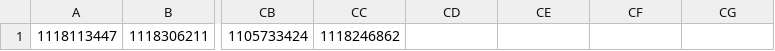
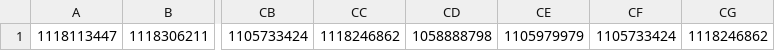
Before and after one commit to incontestableness/milenko, a CSV file: catlist.csv, drawn as a sheet; only a part is shown, gaps mark what is left out; the diff names each change by its address in the sheet, - before the commit and + after, or states it on an @@ line.

Commit message:
Update catlist

```diff
--- a/catlist.csv
+++ b/catlist.csv
-CD1: (empty)
+CD1: 1058888798
-CE1: (empty)
+CE1: 1105979979
-CF1: (empty)
+CF1: 1105733424
-CG1: (empty)
+CG1: 1118246862
```
